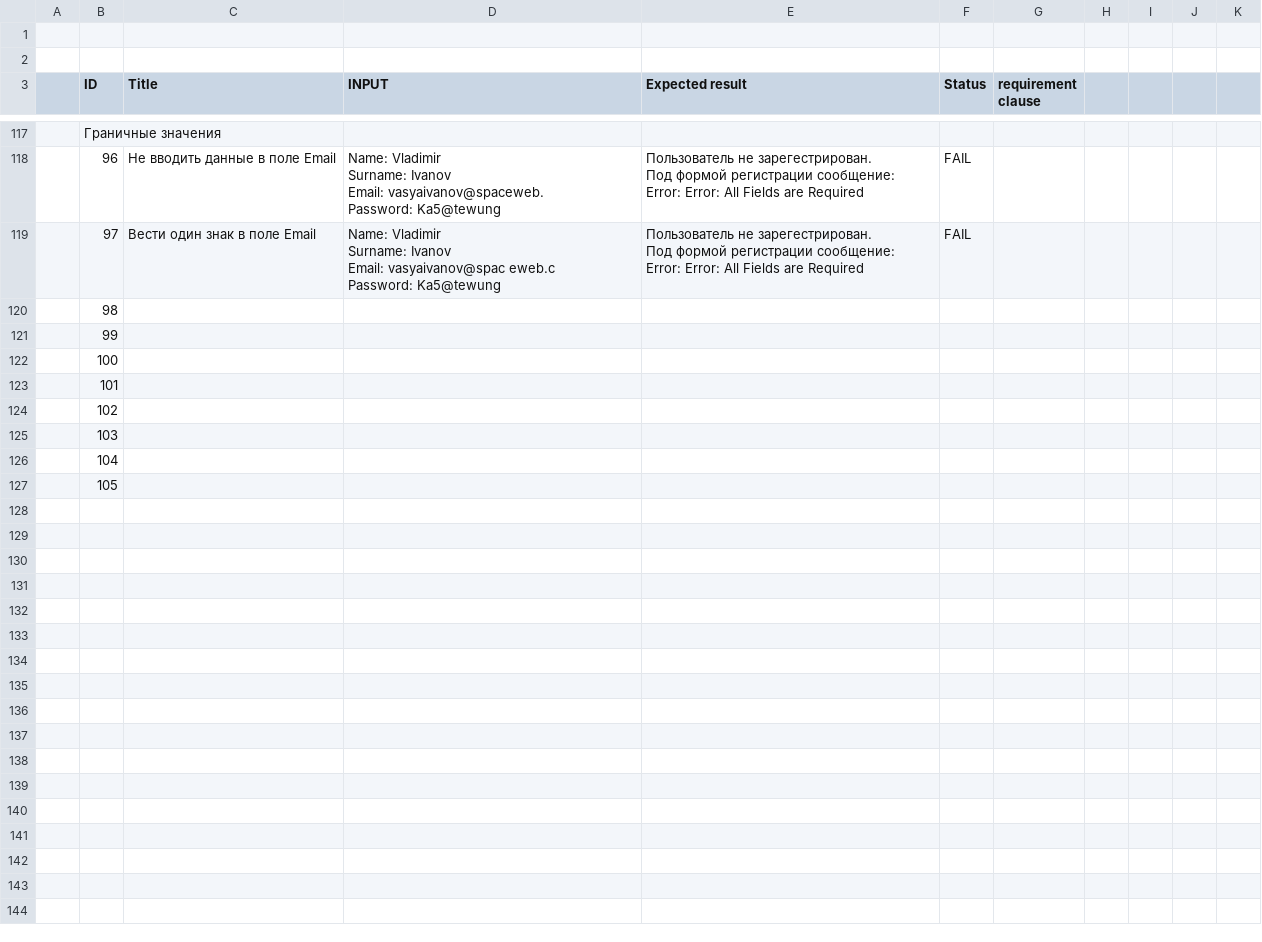
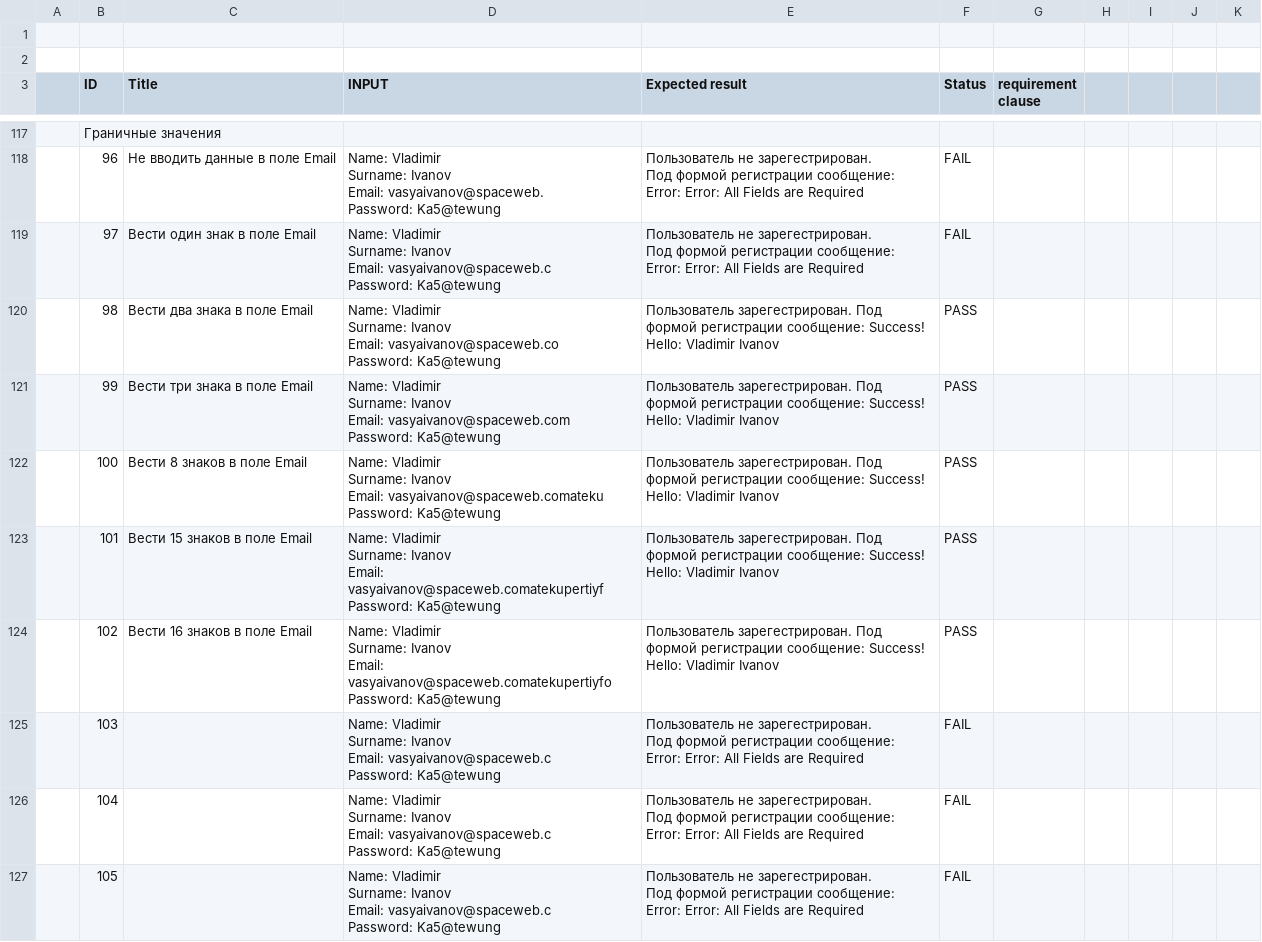
Before and after one commit to gogvyatkin/Group_27, a CSV file: CheckLists/Checklist_11.csv, drawn as a sheet; only a part is shown, gaps mark what is left out.

Commit message:
added four checks

```diff
--- a/CheckLists/Checklist_11.csv
+++ b/CheckLists/Checklist_11.csv
@@ -483,15 +483,45 @@ Password: Ka5@tewung","Пользователь не зарегестриров
 Error: Error: All Fields are Required",FAIL,,,,,
-,97,Вести один знак в поле Email,"Name: Vladimir
-Surname: Ivanov
-Email: vasyaivanov@spac eweb.c
-Password: Ka5@tewung","Пользователь не зарегестрирован.
-Под формой регистрации сообщение:
-Error: Error: All Fields are Required",FAIL,,,,,
-,98,,,,,,,,,
-,99,,,,,,,,,
-,100,,,,,,,,,
-,101,,,,,,,,,
-,102,,,,,,,,,
-,103,,,,,,,,,
-,104,,,,,,,,,
-,105,,,,,,,,,
+,97,Вести один знак в поле Email,"Name: Vladimir
+Surname: Ivanov
+Email: vasyaivanov@spaceweb.c
+Password: Ka5@tewung","Пользователь не зарегестрирован.
+Под формой регистрации сообщение:
+Error: Error: All Fields are Required",FAIL,,,,,
+,98,Вести два знака в поле Email,"Name: Vladimir
+Surname: Ivanov
+Email: vasyaivanov@spaceweb.co
+Password: Ka5@tewung",Пользователь зарегестрирован. Под формой регистрации сообщение: Success! Hello: Vladimir Ivanov,PASS,,,,,
+,99,Вести три знака в поле Email,"Name: Vladimir
+Surname: Ivanov
+Email: vasyaivanov@spaceweb.com
+Password: Ka5@tewung",Пользователь зарегестрирован. Под формой регистрации сообщение: Success! Hello: Vladimir Ivanov,PASS,,,,,
+,100,Вести 8 знаков в поле Email,"Name: Vladimir
+Surname: Ivanov
+Email: vasyaivanov@spaceweb.comateku
+Password: Ka5@tewung",Пользователь зарегестрирован. Под формой регистрации сообщение: Success! Hello: Vladimir Ivanov,PASS,,,,,
+,101,Вести 15 знаков в поле Email,"Name: Vladimir
+Surname: Ivanov
+Email: vasyaivanov@spaceweb.comatekupertiyf
+Password: Ka5@tewung",Пользователь зарегестрирован. Под формой регистрации сообщение: Success! Hello: Vladimir Ivanov,PASS,,,,,
+,102,Вести 16 знаков в поле Email,"Name: Vladimir
+Surname: Ivanov
+Email: vasyaivanov@spaceweb.comatekupertiyfo
+Password: Ka5@tewung",Пользователь зарегестрирован. Под формой регистрации сообщение: Success! Hello: Vladimir Ivanov,PASS,,,,,
+,103,,"Name: Vladimir
+Surname: Ivanov
+Email: vasyaivanov@spaceweb.c
+Password: Ka5@tewung","Пользователь не зарегестрирован.
+Под формой регистрации сообщение:
+Error: Error: All Fields are Required",FAIL,,,,,
+,104,,"Name: Vladimir
+Surname: Ivanov
+Email: vasyaivanov@spaceweb.c
+Password: Ka5@tewung","Пользователь не зарегестрирован.
+Под формой регистрации сообщение:
+Error: Error: All Fields are Required",FAIL,,,,,
+,105,,"Name: Vladimir
+Surname: Ivanov
+Email: vasyaivanov@spaceweb.c
+Password: Ka5@tewung","Пользователь не зарегестрирован.
+Под формой регистрации сообщение:
+Error: Error: All Fields are Required",FAIL,,,,,
```
